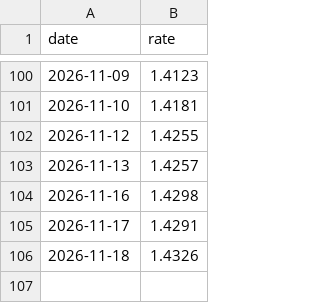
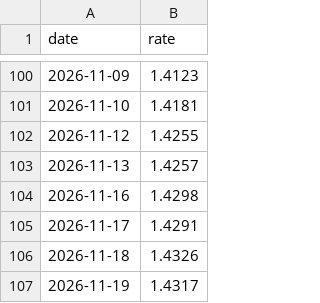
Before and after one commit to seandata8/exchange-rate-actions, a CSV file: data/usdcad.csv, drawn as a sheet; only a part is shown, gaps mark what is left out; the diff names each change by its address in the sheet, - before the commit and + after, or states it on an @@ line.

```diff
--- a/data/usdcad.csv
+++ b/data/usdcad.csv
+row 107: 2026-11-19 | 1.4317
```
Also changed, not shown: 1 other file.
